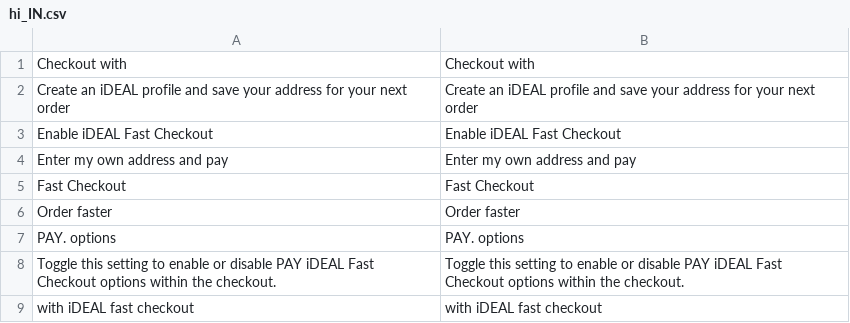
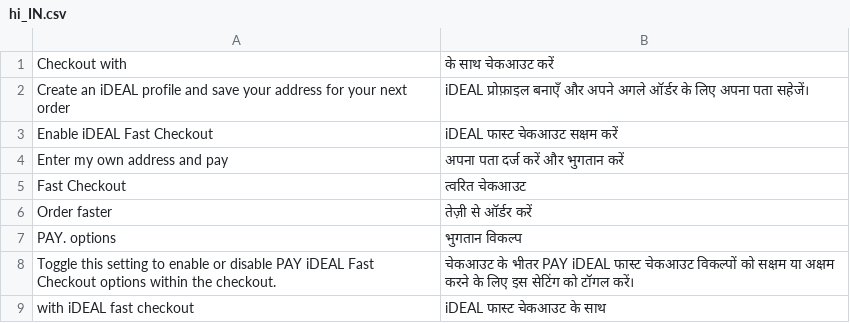
Before and after one commit to LokiCheckout/LokiCheckout_PayNl, a CSV file: i18n/hi_IN.csv, drawn as a sheet.

```diff
--- a/i18n/hi_IN.csv
+++ b/i18n/hi_IN.csv
@@ -1,9 +1,9 @@
-"Checkout with","Checkout with"
-"Create an iDEAL profile and save your address for your next order","Create an iDEAL profile and save your address for your next order"
-"Enable iDEAL Fast Checkout","Enable iDEAL Fast Checkout"
-"Enter my own address and pay","Enter my own address and pay"
-"Fast Checkout","Fast Checkout"
-"Order faster","Order faster"
-"PAY. options","PAY. options"
-"Toggle this setting to enable or disable PAY iDEAL Fast Checkout options within the checkout.","Toggle this setting to enable or disable PAY iDEAL Fast Checkout options within the checkout."
-"with iDEAL fast checkout","with iDEAL fast checkout"
+"Checkout with","के साथ चेकआउट करें"
+"Create an iDEAL profile and save your address for your next order","iDEAL प्रोफ़ाइल बनाएँ और अपने अगले ऑर्डर के लिए अपना पता सहेजें।"
+"Enable iDEAL Fast Checkout","iDEAL फास्ट चेकआउट सक्षम करें"
+"Enter my own address and pay","अपना पता दर्ज करें और भुगतान करें"
+"Fast Checkout","त्वरित चेकआउट"
+"Order faster","तेज़ी से ऑर्डर करें"
+"PAY. options","भुगतान विकल्प"
+"Toggle this setting to enable or disable PAY iDEAL Fast Checkout options within the checkout.","चेकआउट के भीतर PAY iDEAL फास्ट चेकआउट विकल्पों को सक्षम या अक्षम करने के लिए इस सेटिंग को टॉगल करें।"
+"with iDEAL fast checkout","iDEAL फास्ट चेकआउट के साथ"
```
Also changed, not shown: i18n/ar_AE.csv, i18n/ar_SA.csv, 42 other files.
